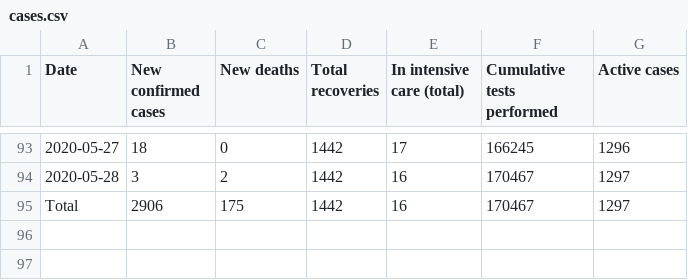
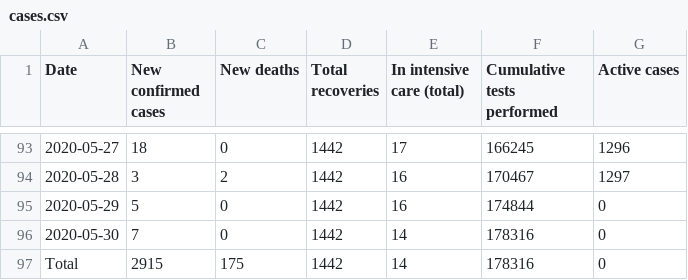
Before and after one commit to Covid-19-Response-Greece/covid19-data-greece, a CSV file: data/greece/wikipedia/cases.csv, drawn as a sheet; only a part is shown, gaps mark what is left out.

```diff
--- a/data/greece/wikipedia/cases.csv
+++ b/data/greece/wikipedia/cases.csv
@@ -94,2 +94,4 @@ Date,New confirmed cases,New deaths,Total recoveries,In intensive care (total),C
 2020-05-28,3,2,1442,16,170467,1297
-Total,2906,175,1442,16,170467,1297
+2020-05-29,5,0,1442,16,174844,0
+2020-05-30,7,0,1442,14,178316,0
+Total,2915,175,1442,14,178316,0
```
Also changed, not shown: data/greece/iMEdD-Lab/greece_cases.csv, data/greece/iMEdD-Lab/greece_deaths.csv, 1 other file.
